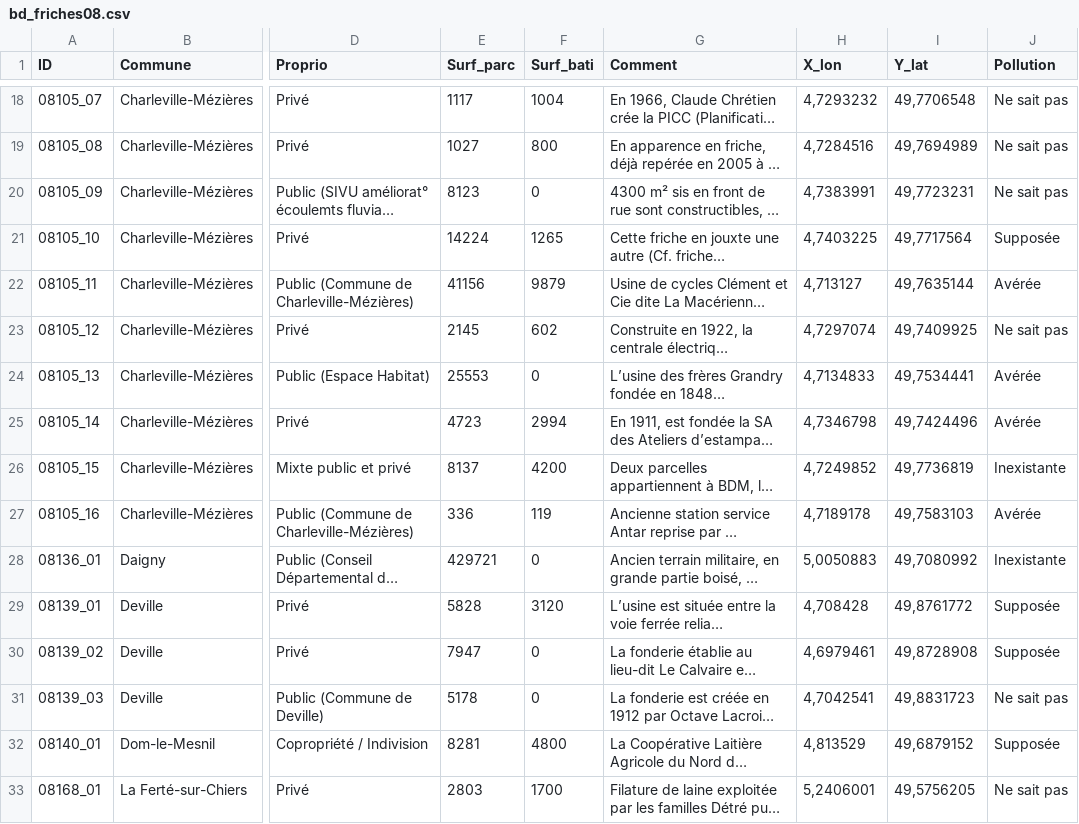
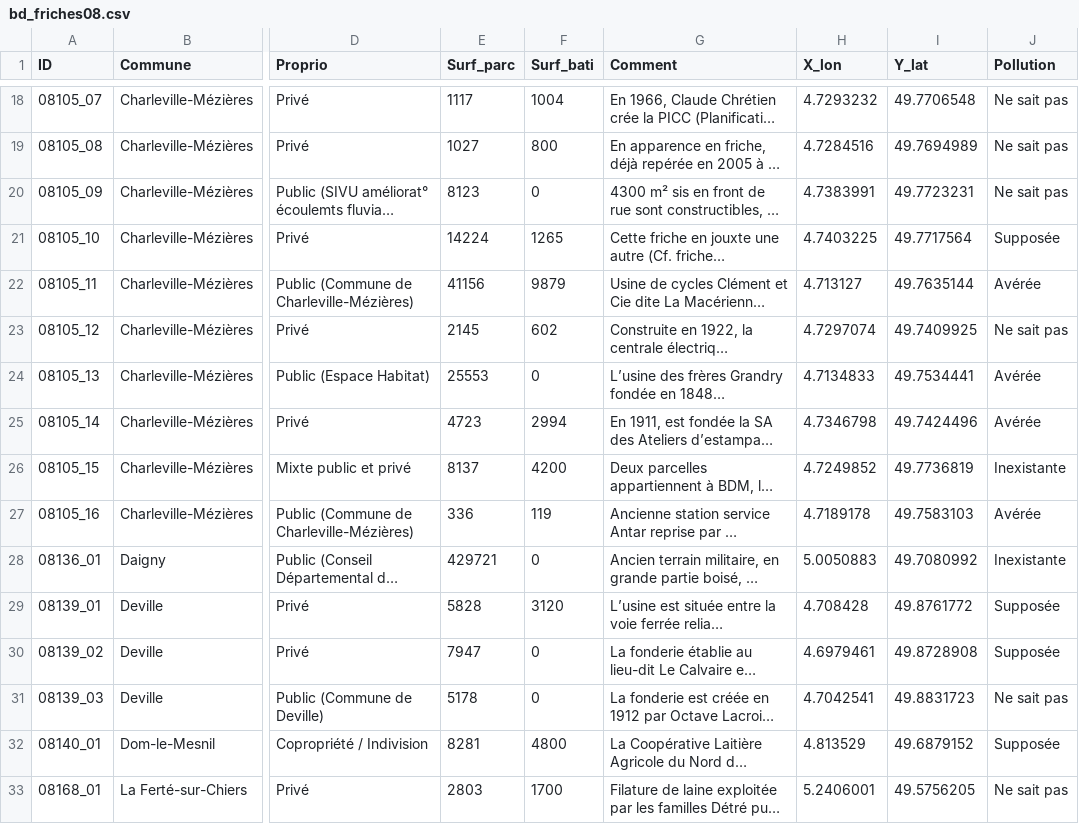
Before and after one commit to friche08/obs_fr_csv, a CSV file: bd_friches08.csv, drawn as a sheet; only a part is shown, gaps mark what is left out; long unchanged cells end in …; the diff covers the shown part only; the diff names each change by its address in the sheet, - before the commit and + after, or states it on an @@ line.

```diff
--- a/bd_friches08.csv
+++ b/bd_friches08.csv
-H18 (X_lon): 4,7293232
+H18 (X_lon): 4.7293232
-I18 (Y_lat): 49,7706548
+I18 (Y_lat): 49.7706548
-H19 (X_lon): 4,7284516
+H19 (X_lon): 4.7284516
-I19 (Y_lat): 49,7694989
+I19 (Y_lat): 49.7694989
-H20 (X_lon): 4,7383991
+H20 (X_lon): 4.7383991
-I20 (Y_lat): 49,7723231
+I20 (Y_lat): 49.7723231
-H21 (X_lon): 4,7403225
+H21 (X_lon): 4.7403225
-I21 (Y_lat): 49,7717564
+I21 (Y_lat): 49.7717564
-H22 (X_lon): 4,713127
+H22 (X_lon): 4.713127
-I22 (Y_lat): 49,7635144
+I22 (Y_lat): 49.7635144
-H23 (X_lon): 4,7297074
+H23 (X_lon): 4.7297074
-I23 (Y_lat): 49,7409925
+I23 (Y_lat): 49.7409925
-H24 (X_lon): 4,7134833
+H24 (X_lon): 4.7134833
-I24 (Y_lat): 49,7534441
+I24 (Y_lat): 49.7534441
-H25 (X_lon): 4,7346798
+H25 (X_lon): 4.7346798
-I25 (Y_lat): 49,7424496
+I25 (Y_lat): 49.7424496
-H26 (X_lon): 4,7249852
+H26 (X_lon): 4.7249852
-I26 (Y_lat): 49,7736819
+I26 (Y_lat): 49.7736819
-H27 (X_lon): 4,7189178
+H27 (X_lon): 4.7189178
-I27 (Y_lat): 49,7583103
+I27 (Y_lat): 49.7583103
-H28 (X_lon): 5,0050883
+H28 (X_lon): 5.0050883
-I28 (Y_lat): 49,7080992
+I28 (Y_lat): 49.7080992
-H29 (X_lon): 4,708428
+H29 (X_lon): 4.708428
-I29 (Y_lat): 49,8761772
+I29 (Y_lat): 49.8761772
-H30 (X_lon): 4,6979461
+H30 (X_lon): 4.6979461
-I30 (Y_lat): 49,8728908
+I30 (Y_lat): 49.8728908
-H31 (X_lon): 4,7042541
+H31 (X_lon): 4.7042541
-I31 (Y_lat): 49,8831723
+I31 (Y_lat): 49.8831723
-H32 (X_lon): 4,813529
+H32 (X_lon): 4.813529
-I32 (Y_lat): 49,6879152
+I32 (Y_lat): 49.6879152
-H33 (X_lon): 5,2406001
+H33 (X_lon): 5.2406001
-I33 (Y_lat): 49,5756205
+I33 (Y_lat): 49.5756205
```
Also changed, not shown: 142 edited cells elsewhere in this file.
